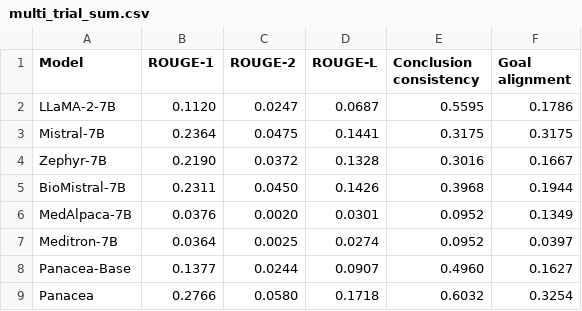
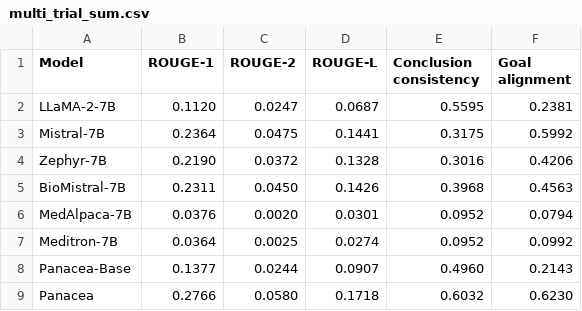
Before and after one commit to linjc16/Panacea, a CSV file: src/vis/results/0/multi_trial_sum.csv, drawn as a sheet.

```diff
--- a/src/vis/results/0/multi_trial_sum.csv
+++ b/src/vis/results/0/multi_trial_sum.csv
@@ -1,9 +1,9 @@
 Model,ROUGE-1,ROUGE-2,ROUGE-L,Conclusion consistency,Goal alignment
-LLaMA-2-7B,0.1120,0.0247,0.0687,0.5595,0.1786
-Mistral-7B,0.2364,0.0475,0.1441,0.3175,0.3175
-Zephyr-7B,0.2190,0.0372,0.1328,0.3016,0.1667
-BioMistral-7B,0.2311,0.0450,0.1426,0.3968,0.1944
-MedAlpaca-7B,0.0376,0.0020,0.0301,0.0952,0.1349
-Meditron-7B,0.0364,0.0025,0.0274,0.0952,0.0397
-Panacea-Base,0.1377,0.0244,0.0907,0.4960,0.1627
-Panacea,0.2766,0.0580,0.1718,0.6032,0.3254
+LLaMA-2-7B,0.1120,0.0247,0.0687,0.5595,0.2381
+Mistral-7B,0.2364,0.0475,0.1441,0.3175,0.5992
+Zephyr-7B,0.2190,0.0372,0.1328,0.3016,0.4206
+BioMistral-7B,0.2311,0.0450,0.1426,0.3968,0.4563
+MedAlpaca-7B,0.0376,0.0020,0.0301,0.0952,0.0794
+Meditron-7B,0.0364,0.0025,0.0274,0.0952,0.0992
+Panacea-Base,0.1377,0.0244,0.0907,0.4960,0.2143
+Panacea,0.2766,0.0580,0.1718,0.6032,0.6230
```
Also changed, not shown: 6 other files.
